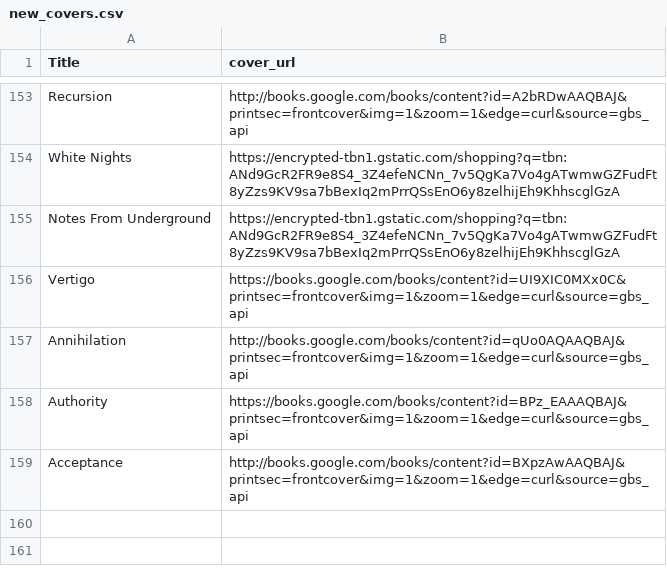
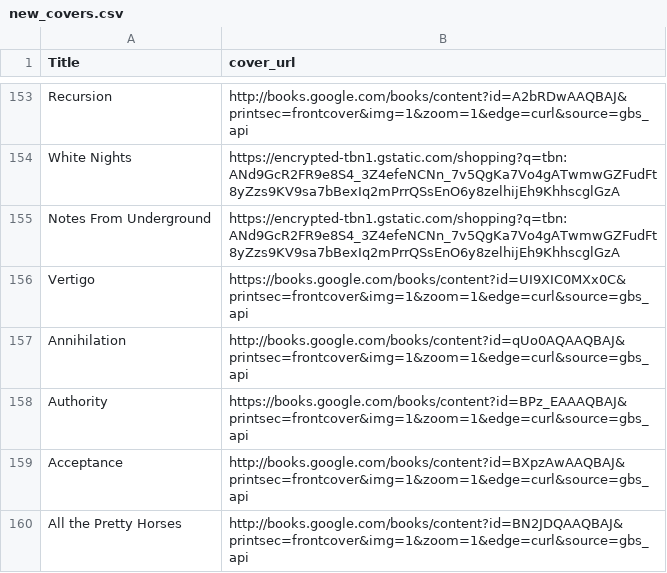
Before and after one commit to noah-kg/reading-habits, a CSV file: new_covers.csv, drawn as a sheet; only a part is shown, gaps mark what is left out; the diff names each change by its address in the sheet, - before the commit and + after, or states it on an @@ line.

```diff
--- a/new_covers.csv
+++ b/new_covers.csv
+row 160: All the Pretty Horses | http://books.google.com/books/content?id=BN2JDQAAQBAJ&printsec=frontcover&img=1&zoom=1&edge=curl&source=gbs_api
```
Also changed, not shown: BookList.csv, 1 other file.
